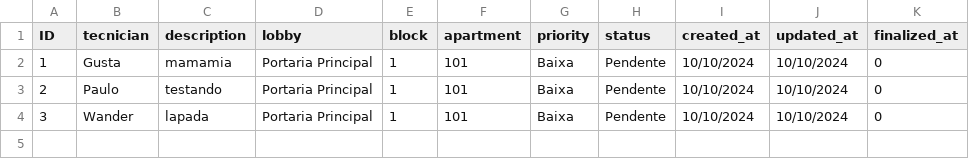
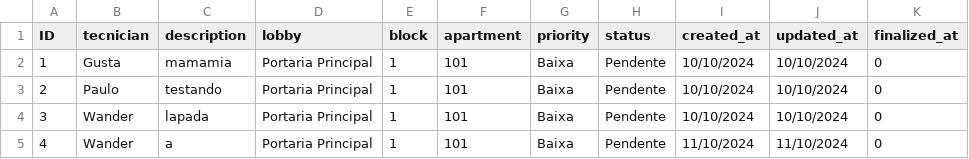
Before and after one commit to brenohabib/OSPredial, a CSV file: src/main/java/org/atividadeJava/atividade3/Prova2e3/os.csv, drawn as a sheet; the diff names each change by its address in the sheet, - before the commit and + after, or states it on an @@ line.

```diff
--- a/src/main/java/org/atividadeJava/atividade3/Prova2e3/os.csv
+++ b/src/main/java/org/atividadeJava/atividade3/Prova2e3/os.csv
+row 5: 4 | Wander | a | Portaria Principal | 1 | 101 | Baixa | Pendente | 11/10/2024 | 11/10/2024 | 0
```
Also changed, not shown: 8 other files.
